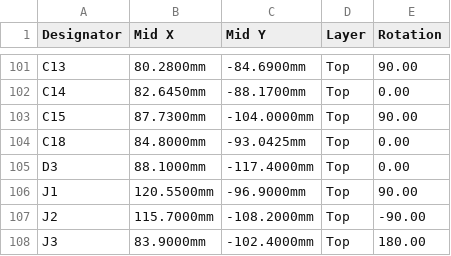
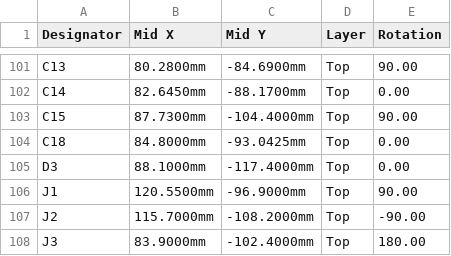
Before and after one commit to ljagiello/totem-compass, a CSV file: hardware/totem-v3.5-reference/pcb/fab/totem-cpl.csv, drawn as a sheet; only a part is shown, gaps mark what is left out.

```diff
--- a/hardware/totem-v3.5-reference/pcb/fab/totem-cpl.csv
+++ b/hardware/totem-v3.5-reference/pcb/fab/totem-cpl.csv
@@ -102,3 +102,3 @@ C13,80.2800mm,-84.6900mm,Top,90.00
 C14,82.6450mm,-88.1700mm,Top,0.00
-C15,87.7300mm,-104.0000mm,Top,90.00
+C15,87.7300mm,-104.4000mm,Top,90.00
 C18,84.8000mm,-93.0425mm,Top,0.00
```
Also changed, not shown: 25 other files.
